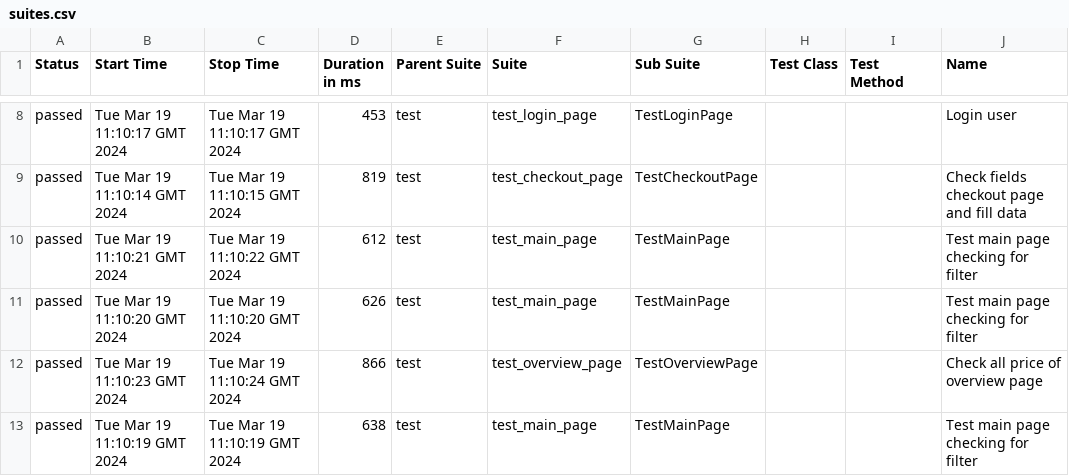
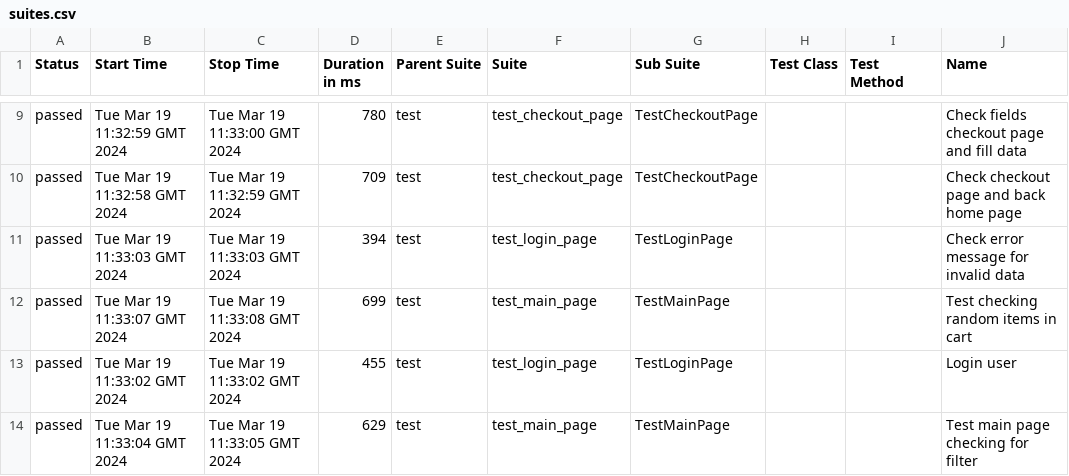
Before and after one commit to vladimirqw1221/test_ui, a CSV file: data/suites.csv, drawn as a sheet; only a part is shown, gaps mark what is left out; addresses are those after the commit; the diff covers the shown part only; the diff names each change by its address in the sheet, - before the commit and + after, or states it on an @@ line.

```diff
--- a/data/suites.csv
+++ b/data/suites.csv
-B9 (Start Time): Tue Mar 19 11:10:17 GMT 2024
+B9 (Start Time): Tue Mar 19 11:32:59 GMT 2024
-C9 (Stop Time): Tue Mar 19 11:10:17 GMT 2024
+C9 (Stop Time): Tue Mar 19 11:33:00 GMT 2024
-D9 (Duration in ms): 453
+D9 (Duration in ms): 780
-F9 (Suite): test_login_page
+F9 (Suite): test_checkout_page
-G9 (Sub Suite): TestLoginPage
+G9 (Sub Suite): TestCheckoutPage
-J9 (Name): Login user
+J9 (Name): Check fields checkout page and fill data
-B10 (Start Time): Tue Mar 19 11:10:14 GMT 2024
+B10 (Start Time): Tue Mar 19 11:32:58 GMT 2024
-C10 (Stop Time): Tue Mar 19 11:10:15 GMT 2024
+C10 (Stop Time): Tue Mar 19 11:32:59 GMT 2024
-D10 (Duration in ms): 819
+D10 (Duration in ms): 709
-J10 (Name): Check fields checkout page and fill data
+J10 (Name): Check checkout page and back home page
-B11 (Start Time): Tue Mar 19 11:10:21 GMT 2024
+B11 (Start Time): Tue Mar 19 11:33:03 GMT 2024
-C11 (Stop Time): Tue Mar 19 11:10:22 GMT 2024
+C11 (Stop Time): Tue Mar 19 11:33:03 GMT 2024
-D11 (Duration in ms): 612
+D11 (Duration in ms): 394
-F11 (Suite): test_main_page
+F11 (Suite): test_login_page
-G11 (Sub Suite): TestMainPage
+G11 (Sub Suite): TestLoginPage
-J11 (Name): Test main page checking for filter
+J11 (Name): Check error message for invalid data
-B12 (Start Time): Tue Mar 19 11:10:20 GMT 2024
+B12 (Start Time): Tue Mar 19 11:33:07 GMT 2024
-C12 (Stop Time): Tue Mar 19 11:10:20 GMT 2024
+C12 (Stop Time): Tue Mar 19 11:33:08 GMT 2024
-D12 (Duration in ms): 626
+D12 (Duration in ms): 699
-J12 (Name): Test main page checking for filter
+J12 (Name): Test checking random items in cart
-B13 (Start Time): Tue Mar 19 11:10:23 GMT 2024
+B13 (Start Time): Tue Mar 19 11:33:02 GMT 2024
-C13 (Stop Time): Tue Mar 19 11:10:24 GMT 2024
+C13 (Stop Time): Tue Mar 19 11:33:02 GMT 2024
-D13 (Duration in ms): 866
+D13 (Duration in ms): 455
-F13 (Suite): test_overview_page
+F13 (Suite): test_login_page
-G13 (Sub Suite): TestOverviewPage
+G13 (Sub Suite): TestLoginPage
-J13 (Name): Check all price of overview page
+J13 (Name): Login user
-B14 (Start Time): Tue Mar 19 11:10:19 GMT 2024
+B14 (Start Time): Tue Mar 19 11:33:04 GMT 2024
-C14 (Stop Time): Tue Mar 19 11:10:19 GMT 2024
+C14 (Stop Time): Tue Mar 19 11:33:05 GMT 2024
-D14 (Duration in ms): 638
+D14 (Duration in ms): 629
```
Also changed, not shown: 1 added row, 1 removed row and 37 edited cells elsewhere in this file, data/behaviors.csv, 33 other files.
